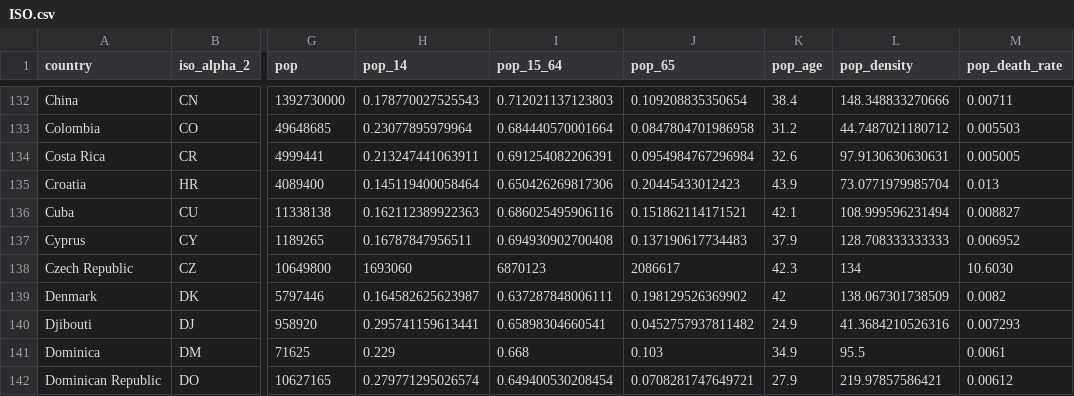
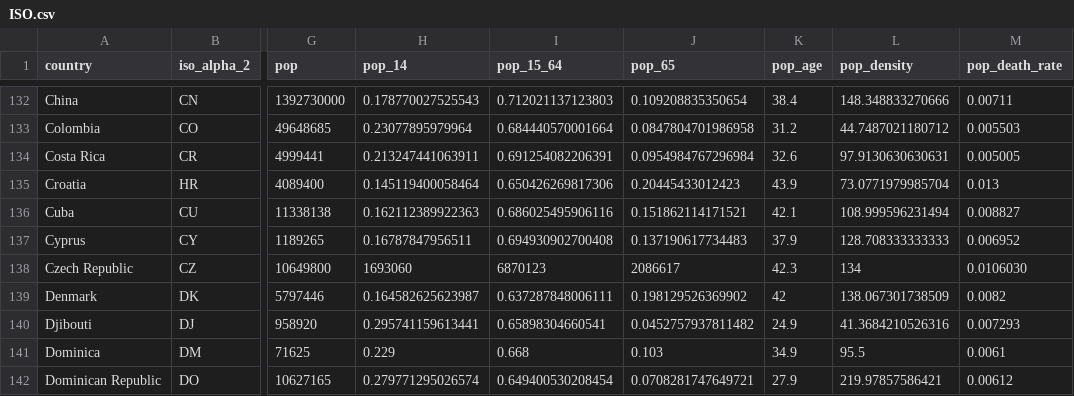
Before and after one commit to covid19datahub/COVID19, a CSV file: inst/extdata/db/ISO.csv, drawn as a sheet; only a part is shown, gaps mark what is left out; the diff names each change by its address in the sheet, - before the commit and + after, or states it on an @@ line.

```diff
--- a/inst/extdata/db/ISO.csv
+++ b/inst/extdata/db/ISO.csv
-M138 (pop_death_rate): 10.6030
+M138 (pop_death_rate): 0.0106030
```
Also changed, not shown: inst/extdata/db/CZE.csv.
